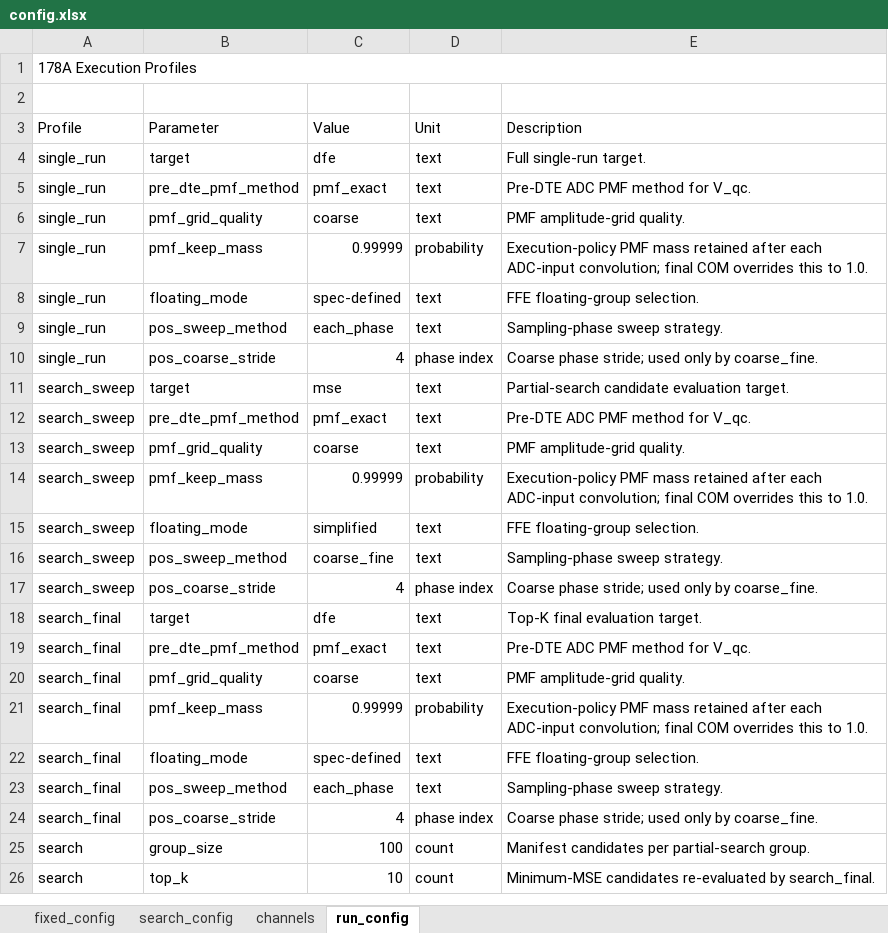
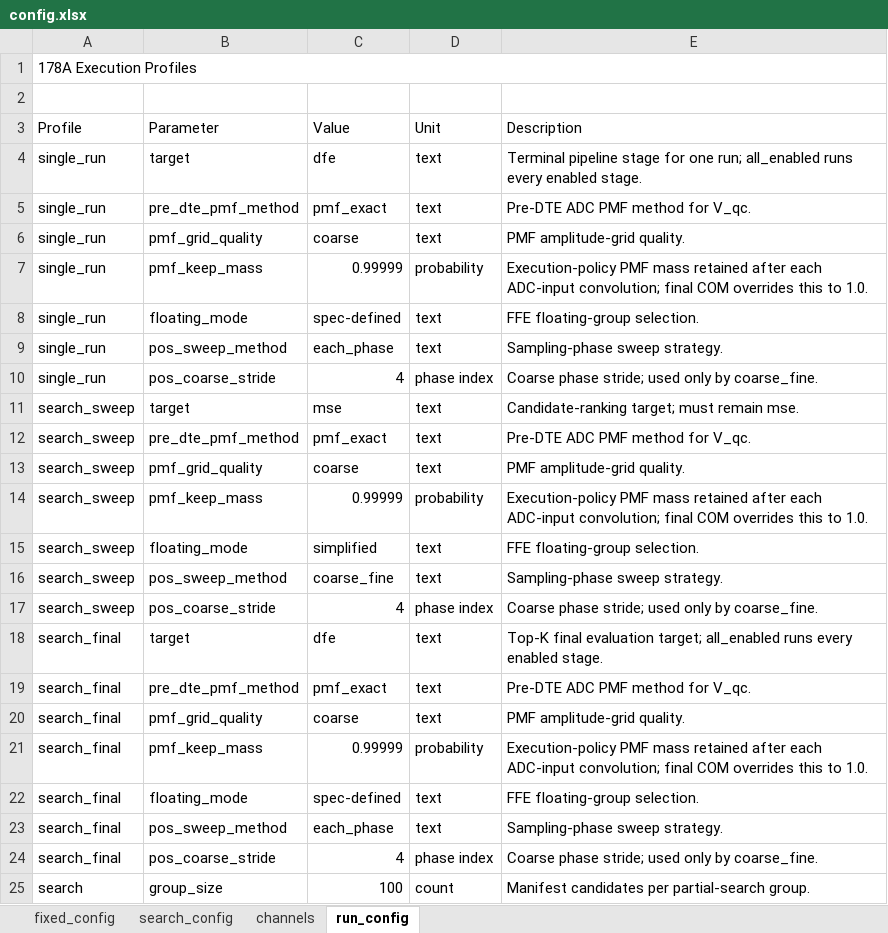
Before and after one commit to johnny13816-max/serdes-coding, an Excel workbook: cases/case_260915_report/178A/config.xlsx, sheet run_config, drawn as a sheet; only a part is shown; the shorter side is filled out with more unchanged rows; values as stored, in another font and other column widths than the file's, no borders; the diff names each change by its address in the sheet, - before the commit and + after, or states it on an @@ line.

```diff
--- a/cases/case_260915_report/178A/config.xlsx (sheet run_config)
+++ b/cases/case_260915_report/178A/config.xlsx (sheet run_config)
-E4 (Description): Full single-run target.
+E4 (Description): Terminal pipeline stage for one run; all_enabled runs every enabled stage.
-E11 (Description): Partial-search candidate evaluation target.
+E11 (Description): Candidate-ranking target; must remain mse.
-E18 (Description): …final evaluation target.
+E18 (Description): …final evaluation target; all_enabled runs every enabled stage.
```
Also changed, not shown: cases/_templates/178A/config.xlsx, cases/c2m_8023dj_4p13p0_500mm/178A/config.xlsx, 16 other files.
